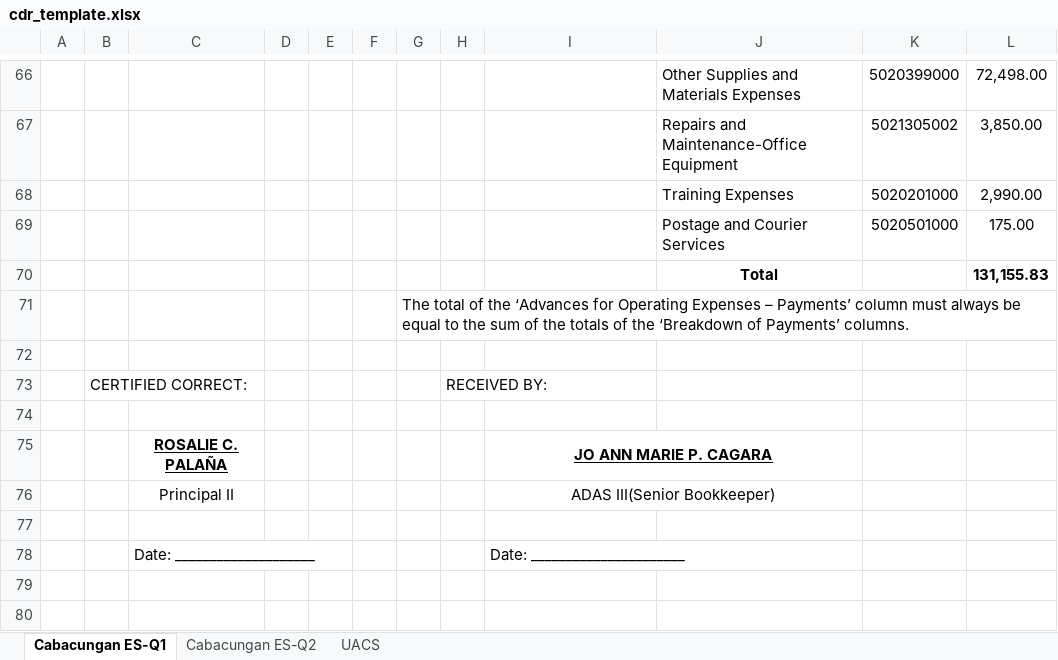
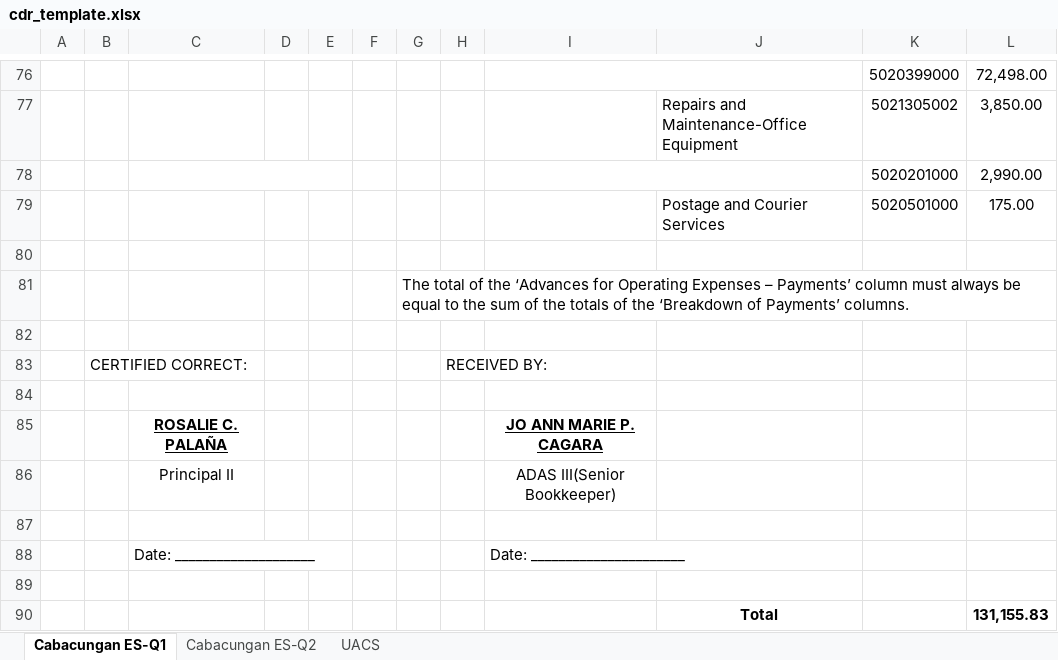
Before and after one commit to dwdatlas/dwdatlas.github.io, an Excel workbook: assets/cdr_template.xlsx, sheet Cabacungan ES-Q1, drawn as a sheet; only a part is shown, gaps mark what is left out; values as stored, in another font and other column widths than the file's, no borders; charts and pictures not drawn; removed rows and columns are numbered as before the commit, all else as after; the diff covers the shown part only; the diff names each change by its address in the sheet, - before the commit and + after, or states it on an @@ line.

```diff
--- a/assets/cdr_template.xlsx (sheet Cabacungan ES-Q1)
+++ b/assets/cdr_template.xlsx (sheet Cabacungan ES-Q1)
+I76:J76 merged
-J76: Other Supplies and Materials Expenses
+J76: (empty)
+C78:E78 merged
+I78:J78 merged
-J78: Training Expenses
+J78: (empty)
-row 80:  |  |  |  |  |  |  |  |  | Total |  | 131,155.83
+row 80: (empty)
-G71:L71 merged
-B73:C73 merged
-H73:I73 merged
-I75:J75 merged
-I76:J76 merged
-C78:E78 merged
-I78:J78 merged
+row 89: (empty)
+row 90:  |  |  |  |  |  |  |  |  | Total |  | 131,155.83
```
Also changed, not shown: 10 added rows, 38 edited cells and merged cells elsewhere in this sheet, sheet Cabacungan ES-Q2, formulas that keep their value.
